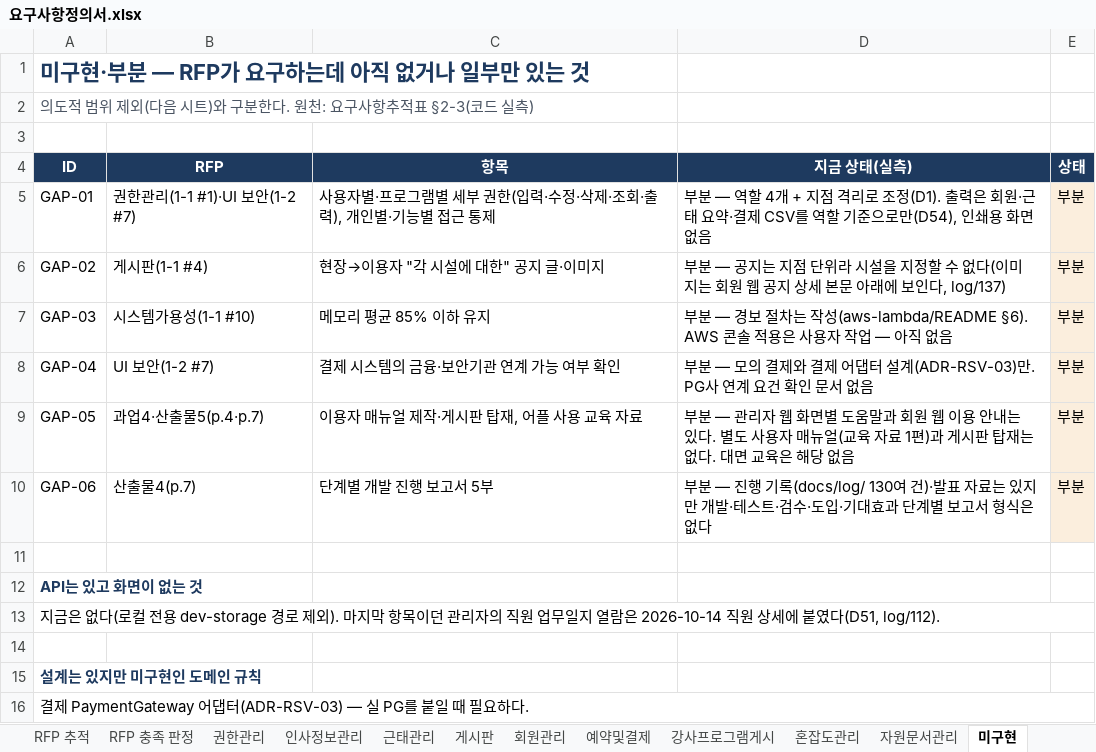
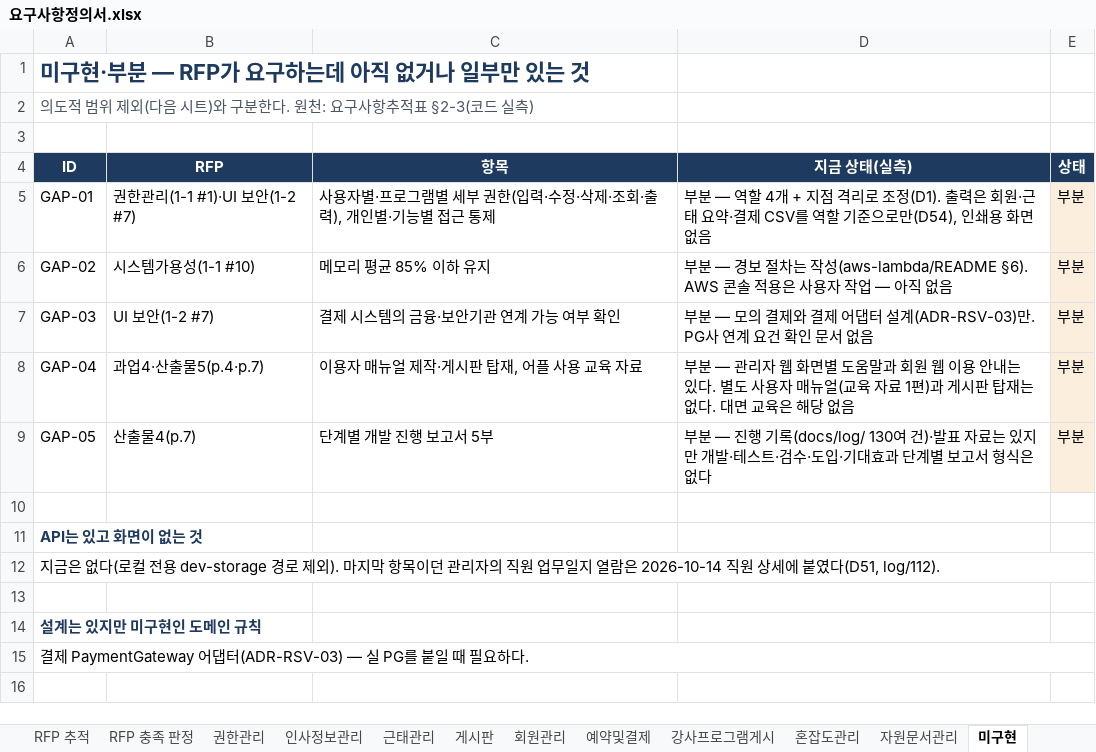
Before and after one commit to jeonghyeonme/sports-erp, an Excel workbook: docs/deliverables/요구사항정의서.xlsx, sheet 미구현, drawn as a sheet; values as stored, in another font and other column widths than the file's, no borders; the diff names each change by its address in the sheet, - before the commit and + after, or states it on an @@ line.

```diff
--- a/docs/deliverables/요구사항정의서.xlsx (sheet 미구현)
+++ b/docs/deliverables/요구사항정의서.xlsx (sheet 미구현)
-B6 (RFP): 게시판(1-1 #4)
+B6 (RFP): 시스템가용성(1-1 #10)
-C6 (항목): 현장→이용자 "각 시설에 대한" 공지 글·이미지
+C6 (항목): 메모리 평균 85% 이하 유지
-D6 (지금 상태(실측)): 부분 — 공지는 지점 단위라 시설을 지정할 수 없다(이미지는 회원 웹 공지 상세 본문 아래에 보인다, log/137)
+D6 (지금 상태(실측)): 부분 — 경보 절차는 작성(aws-lambda/README §6). AWS 콘솔 적용은 사용자 작업 — 아직 없음
-B7 (RFP): 시스템가용성(1-1 #10)
+B7 (RFP): UI 보안(1-2 #7)
-C7 (항목): 메모리 평균 85% 이하 유지
+C7 (항목): 결제 시스템의 금융·보안기관 연계 가능 여부 확인
-D7 (지금 상태(실측)): 부분 — 경보 절차는 작성(aws-lambda/README §6). AWS 콘솔 적용은 사용자 작업 — 아직 없음
+D7 (지금 상태(실측)): 부분 — 모의 결제와 결제 어댑터 설계(ADR-RSV-03)만. PG사 연계 요건 확인 문서 없음
-B8 (RFP): UI 보안(1-2 #7)
+B8 (RFP): 과업4·산출물5(p.4·p.7)
-C8 (항목): 결제 시스템의 금융·보안기관 연계 가능 여부 확인
+C8 (항목): 이용자 매뉴얼 제작·게시판 탑재, 어플 사용 교육 자료
-D8 (지금 상태(실측)): 부분 — 모의 결제와 결제 어댑터 설계(ADR-RSV-03)만. PG사 연계 요건 확인 문서 없음
+D8 (지금 상태(실측)): 부분 — 관리자 웹 화면별 도움말과 회원 웹 이용 안내는 있다. 별도 사용자 매뉴얼(교육 자료 1편)과 게시판 탑재는 없다. 대면 교육은 해당 없음
-B9 (RFP): 과업4·산출물5(p.4·p.7)
+B9 (RFP): 산출물4(p.7)
-C9 (항목): 이용자 매뉴얼 제작·게시판 탑재, 어플 사용 교육 자료
+C9 (항목): 단계별 개발 진행 보고서 5부
-D9 (지금 상태(실측)): 부분 — 관리자 웹 화면별 도움말과 회원 웹 이용 안내는 있다. 별도 사용자 매뉴얼(교육 자료 1편)과 게시판 탑재는 없다. 대면 교육은 해당 없음
+D9 (지금 상태(실측)): 부분 — 진행 기록(docs/log/ 130여 건)·발표 자료는 있지만 개발·테스트·검수·도입·기대효과 단계별 보고서 형식은 없다
-row 10: GAP-06 | 산출물4(p.7) | 단계별 개발 진행 보고서 5부 | 부분 — 진행 기록(docs/log/ 130여 건)·발표 자료는 있지만 개발·테스트·검수·도입·기대효과 단계별 보고서 형식은 없다 | 부분
```
Also changed, not shown: sheet 요구사항 총괄, sheet RFP 충족 판정, sheet 게시판, sheet 표지, sheet 근태관리, sheet 혼잡도관리, 6 more sheets, docs/deliverables/데이터정의서.xlsx, 26 other files.
